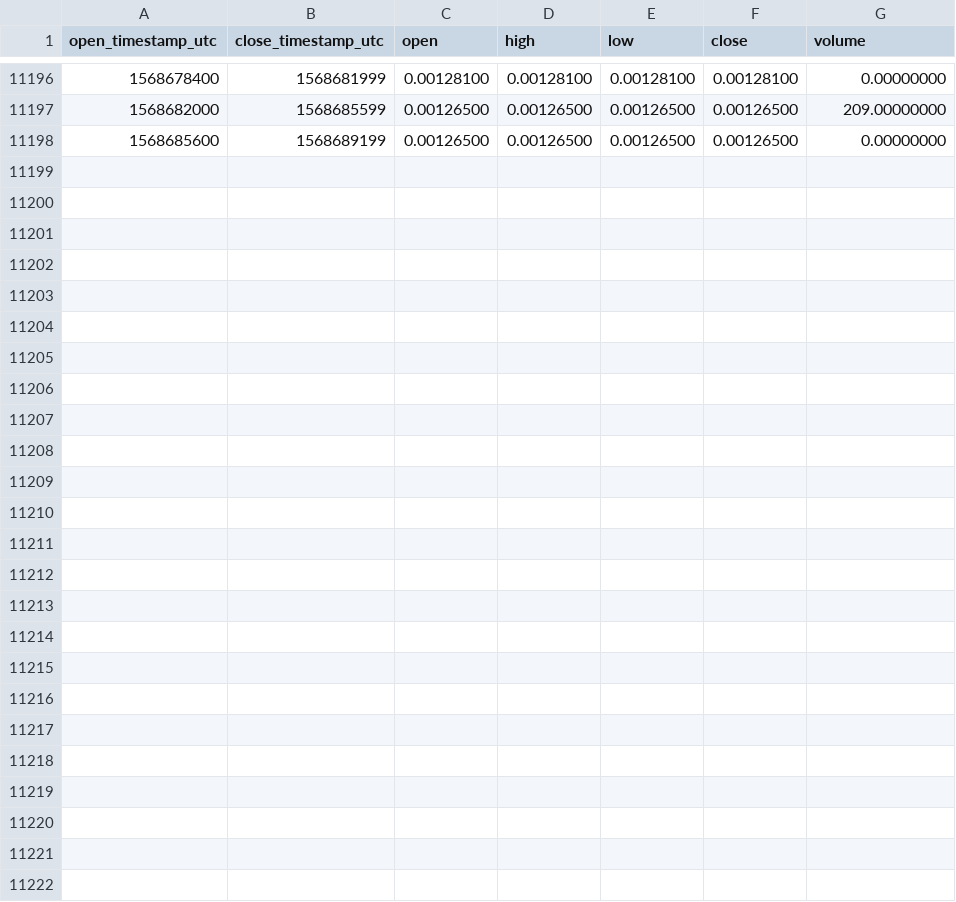
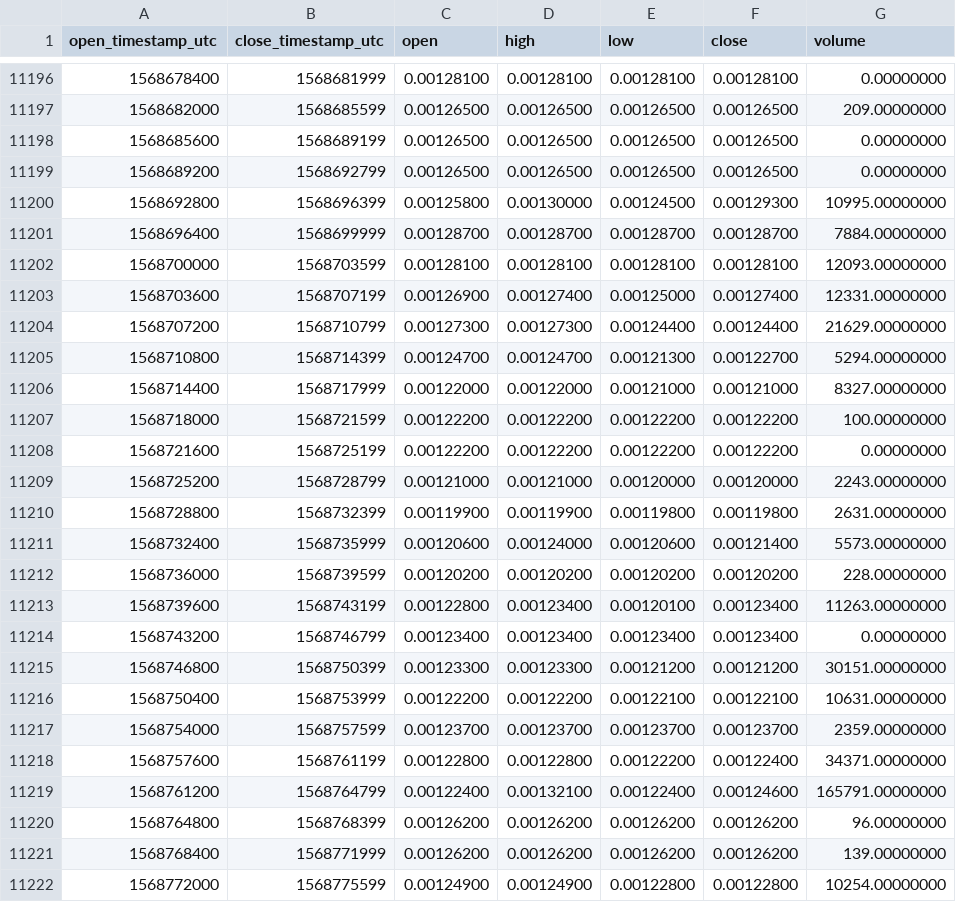
Before and after one commit to cryptobigbro/binance-AGIBNB, a CSV file: binance-AGIBNB-1h.csv, drawn as a sheet; only a part is shown, gaps mark what is left out.

Commit message:
Update OHLCV data.

```diff
--- a/binance-AGIBNB-1h.csv
+++ b/binance-AGIBNB-1h.csv
@@ -11198 +11198,25 @@ open_timestamp_utc,close_timestamp_utc,open,high,low,close,volume
 1568685600,1568689199,0.00126500,0.00126500,0.00126500,0.00126500,0.00000000
+1568689200,1568692799,0.00126500,0.00126500,0.00126500,0.00126500,0.00000000
+1568692800,1568696399,0.00125800,0.00130000,0.00124500,0.00129300,10995.00000000
+1568696400,1568699999,0.00128700,0.00128700,0.00128700,0.00128700,7884.00000000
+1568700000,1568703599,0.00128100,0.00128100,0.00128100,0.00128100,12093.00000000
+1568703600,1568707199,0.00126900,0.00127400,0.00125000,0.00127400,12331.00000000
+1568707200,1568710799,0.00127300,0.00127300,0.00124400,0.00124400,21629.00000000
+1568710800,1568714399,0.00124700,0.00124700,0.00121300,0.00122700,5294.00000000
+1568714400,1568717999,0.00122000,0.00122000,0.00121000,0.00121000,8327.00000000
+1568718000,1568721599,0.00122200,0.00122200,0.00122200,0.00122200,100.00000000
+1568721600,1568725199,0.00122200,0.00122200,0.00122200,0.00122200,0.00000000
+1568725200,1568728799,0.00121000,0.00121000,0.00120000,0.00120000,2243.00000000
+1568728800,1568732399,0.00119900,0.00119900,0.00119800,0.00119800,2631.00000000
+1568732400,1568735999,0.00120600,0.00124000,0.00120600,0.00121400,5573.00000000
+1568736000,1568739599,0.00120200,0.00120200,0.00120200,0.00120200,228.00000000
+1568739600,1568743199,0.00122800,0.00123400,0.00120100,0.00123400,11263.00000000
+1568743200,1568746799,0.00123400,0.00123400,0.00123400,0.00123400,0.00000000
+1568746800,1568750399,0.00123300,0.00123300,0.00121200,0.00121200,30151.00000000
+1568750400,1568753999,0.00122200,0.00122200,0.00122100,0.00122100,10631.00000000
+1568754000,1568757599,0.00123700,0.00123700,0.00123700,0.00123700,2359.00000000
+1568757600,1568761199,0.00122800,0.00122800,0.00122200,0.00122400,34371.00000000
+1568761200,1568764799,0.00122400,0.00132100,0.00122400,0.00124600,165791.00000000
+1568764800,1568768399,0.00126200,0.00126200,0.00126200,0.00126200,96.00000000
+1568768400,1568771999,0.00126200,0.00126200,0.00126200,0.00126200,139.00000000
+1568772000,1568775599,0.00124900,0.00124900,0.00122800,0.00122800,10254.00000000
```
Also changed, not shown: binance-AGIBNB-1d.csv.
